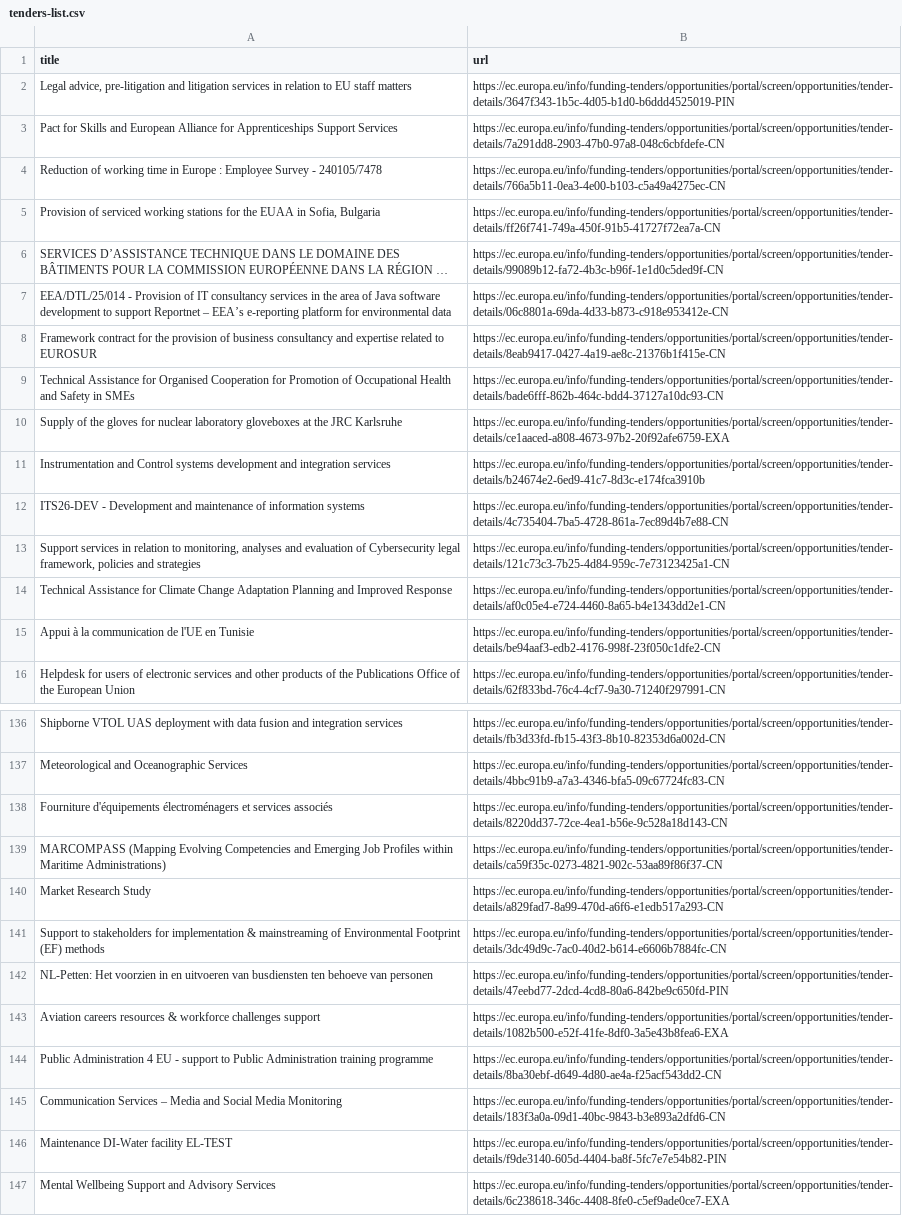
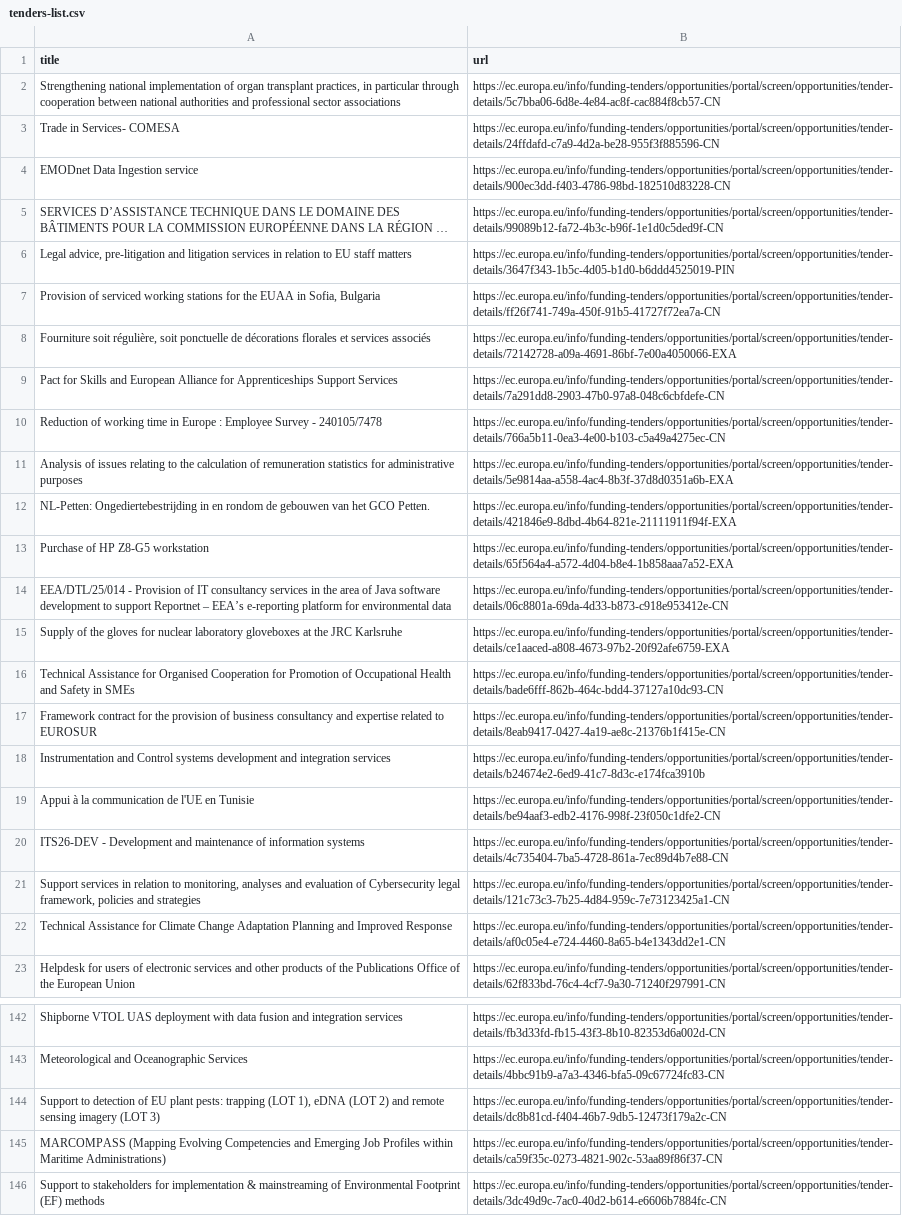
Before and after one commit to Lobal-coder/eufundsscraper, a CSV file: docs/tenders-list.csv, drawn as a sheet; only a part is shown, gaps mark what is left out; the shorter side is filled out with more unchanged rows; long unchanged cells end in …; removed rows and columns are numbered as before the commit, all else as after; the diff covers the shown part only; the diff names each change by its address in the sheet, - before the commit and + after, or states it on an @@ line.

```diff
--- a/docs/tenders-list.csv
+++ b/docs/tenders-list.csv
+row 2: Strengthening national implementation of organ transplant practices, in particular through cooperation between national authorities and professional sector associations | https://ec.europa.eu/info/funding-tenders/opportunities/portal/screen/opportunities/tender-details/5c7bba06-6d8e-4e84-ac8f-cac884f8cb57-CN
+row 3: Trade in Services- COMESA | https://ec.europa.eu/info/funding-tenders/opportunities/portal/screen/opportunities/tender-details/24ffdafd-c7a9-4d2a-be28-955f3f885596-CN
+row 4: EMODnet Data Ingestion service | https://ec.europa.eu/info/funding-tenders/opportunities/portal/screen/opportunities/tender-details/900ec3dd-f403-4786-98bd-182510d83228-CN
@@ row 6 moved to row 5: SERVICES D’ASSISTANCE TECHNIQUE DANS LE … @@
+row 7: Provision of serviced working stations for the EUAA in Sofia, Bulgaria | https://ec.europa.eu/info/funding-tenders/opportunities/portal/screen/opportunities/tender-details/ff26f741-749a-450f-91b5-41727f72ea7a-CN
+row 8: Fourniture soit régulière, soit ponctuelle de décorations florales et services associés | https://ec.europa.eu/info/funding-tenders/opportunities/portal/screen/opportunities/tender-details/72142728-a09a-4691-86bf-7e00a4050066-EXA
-A11 (title): Provision of serviced working stations for the EUAA in Sofia, Bulgaria
+A11 (title): Analysis of issues relating to the calculation of remuneration statistics for administrative purposes
-B11 (url): https://ec.europa.eu/info/funding-tenders/opportunities/portal/screen/opportunities/tender-details/ff26f741-749a-450f-91b5-41727f72ea7a-CN
+B11 (url): https://ec.europa.eu/info/funding-tenders/opportunities/portal/screen/opportunities/tender-details/5e9814aa-a558-4ac4-8b3f-37d8d0351a6b-EXA
+row 12: NL-Petten: Ongediertebestrijding in en rondom de gebouwen van het GCO Petten. | https://ec.europa.eu/info/funding-tenders/opportunities/portal/screen/opportunities/tender-details/421846e9-8dbd-4b64-821e-21111911f94f-EXA
+row 13: Purchase of HP Z8-G5 workstation | https://ec.europa.eu/info/funding-tenders/opportunities/portal/screen/opportunities/tender-details/65f564a4-a572-4d04-b8e4-1b858aaa7a52-EXA
@@ row 10 moved to row 15: Supply of the gloves for nuclear laborat… @@
@@ row 9 moved to row 16: Technical Assistance for Organised Coope… @@
@@ row 15 moved to row 19: Appui à la communication de l'UE en Tuni… @@
-row 138: Fourniture d'équipements électroménagers et services associés | https://ec.europa.eu/info/funding-tenders/opportunities/portal/screen/opportunities/tender-details/8220dd37-72ce-4ea1-b56e-9c528a18d143-CN
@@ row 132 moved to row 144: Support to detection of EU plant pests: … @@
@@ row 140 moved to row 154: Market Research Study @@
```
Also changed, not shown: 2 removed rows and 8 moved rows elsewhere in this file, docs/funding-list.csv, docs/funding_enriched.csv, 6 other files.
